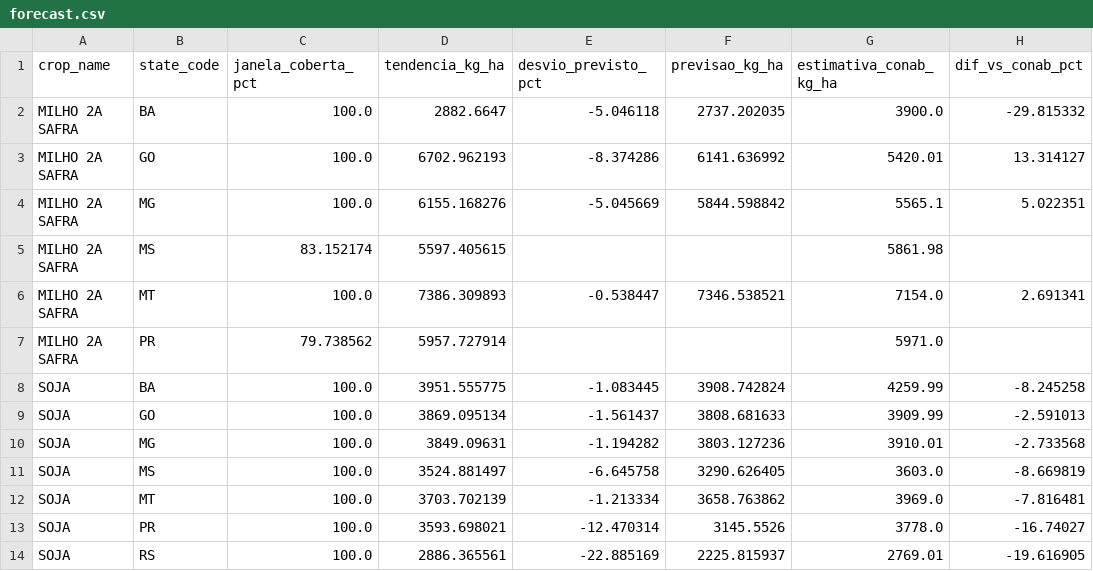
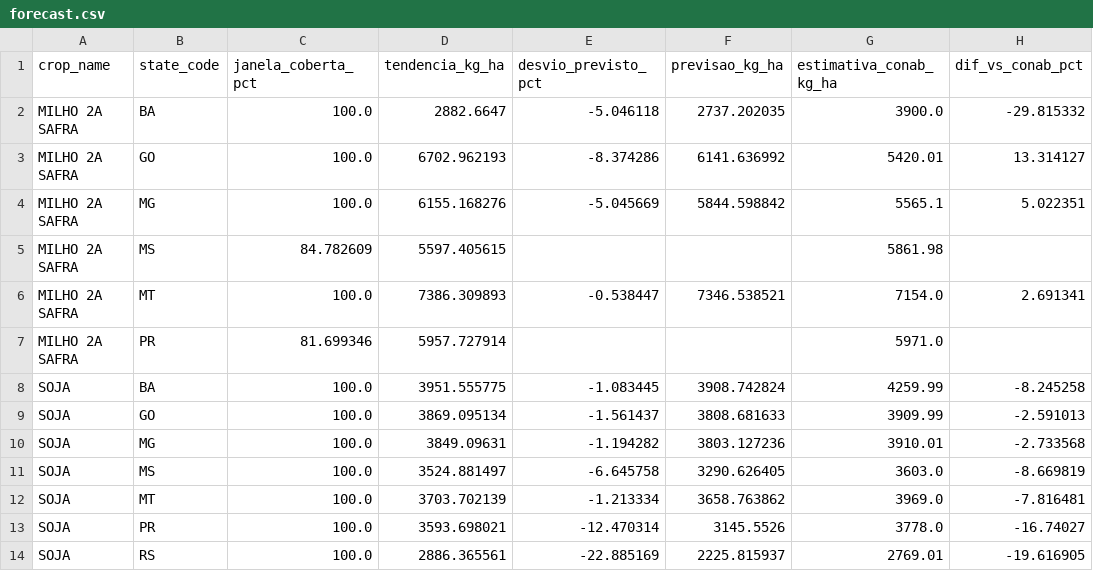
Before and after one commit to caiogoia123/safra-risk-radar, a CSV file: app/data/forecast.csv, drawn as a sheet.

```diff
--- a/app/data/forecast.csv
+++ b/app/data/forecast.csv
@@ -4,5 +4,5 @@ MILHO 2A SAFRA,GO,100.0,6702.962193,-8.374286,6141.636992,5420.01,13.314127
 MILHO 2A SAFRA,MG,100.0,6155.168276,-5.045669,5844.598842,5565.1,5.022351
-MILHO 2A SAFRA,MS,83.152174,5597.405615,,,5861.98,
+MILHO 2A SAFRA,MS,84.782609,5597.405615,,,5861.98,
 MILHO 2A SAFRA,MT,100.0,7386.309893,-0.538447,7346.538521,7154.0,2.691341
-MILHO 2A SAFRA,PR,79.738562,5957.727914,,,5971.0,
+MILHO 2A SAFRA,PR,81.699346,5957.727914,,,5971.0,
 SOJA,BA,100.0,3951.555775,-1.083445,3908.742824,4259.99,-8.245258
```
Also changed, not shown: app/data/season_risk.csv, 1 other file.
